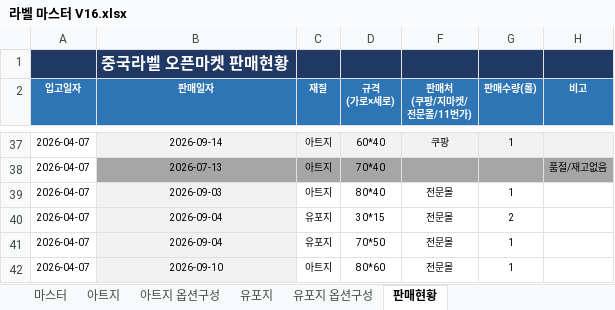
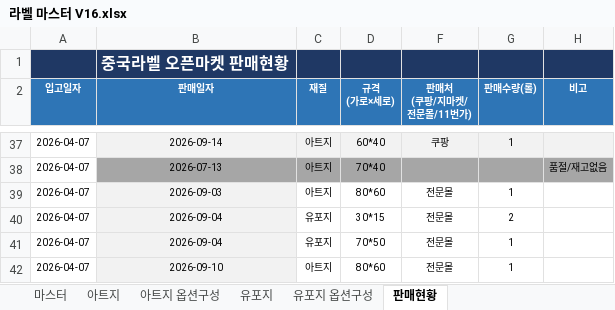
Before and after one commit to 24730060/-, an Excel workbook: 라벨 마스터 V16.xlsx, sheet 판매현황, drawn as a sheet; only a part is shown, gaps mark what is left out; values as stored, in another font and other column widths than the file's, no borders; charts and pictures not drawn; the diff names each change by its address in the sheet, - before the commit and + after, or states it on an @@ line.

```diff
--- a/라벨 마스터 V16.xlsx (sheet 판매현황)
+++ b/라벨 마스터 V16.xlsx (sheet 판매현황)
-D39 (규격 (가로×세로)): 80*40
+D39 (규격 (가로×세로)): 80*60
```
Also changed, not shown: sheet 마스터, sheet 아트지, hidden cells, 보고서_쇼핑검색테스트_중국라벨판매현황.xlsx.
